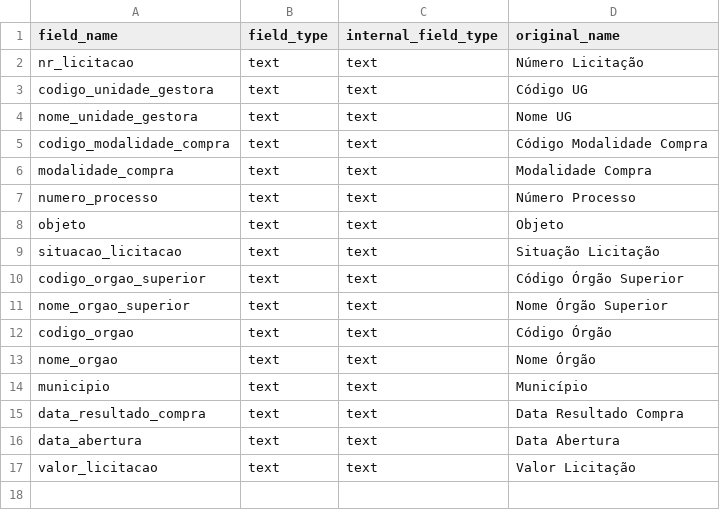
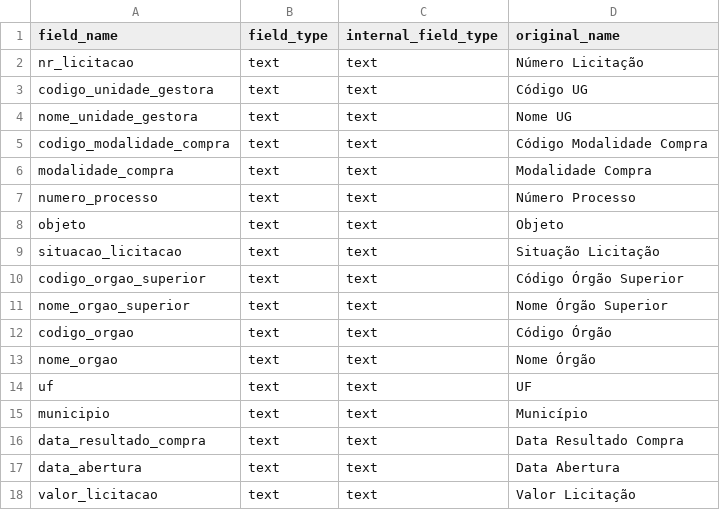
Before and after one commit to analytics-ufcg/transparencia-gov-br, a CSV file: schema/licitacoes.csv, drawn as a sheet; the diff names each change by its address in the sheet, - before the commit and + after, or states it on an @@ line.

Commit message:
Atualiza schema de licitações

```diff
--- a/schema/licitacoes.csv
+++ b/schema/licitacoes.csv
+row 14: uf | text | text | UF
```
